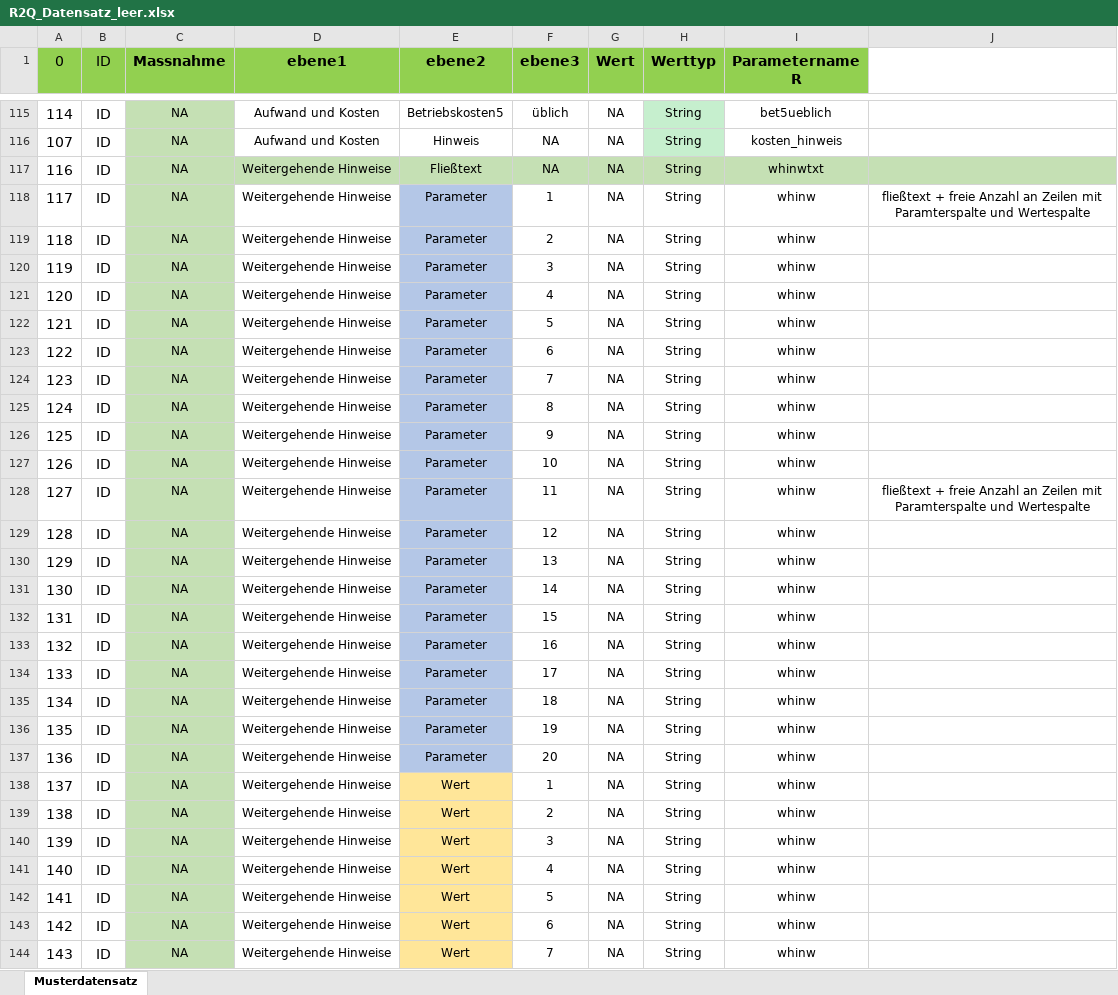
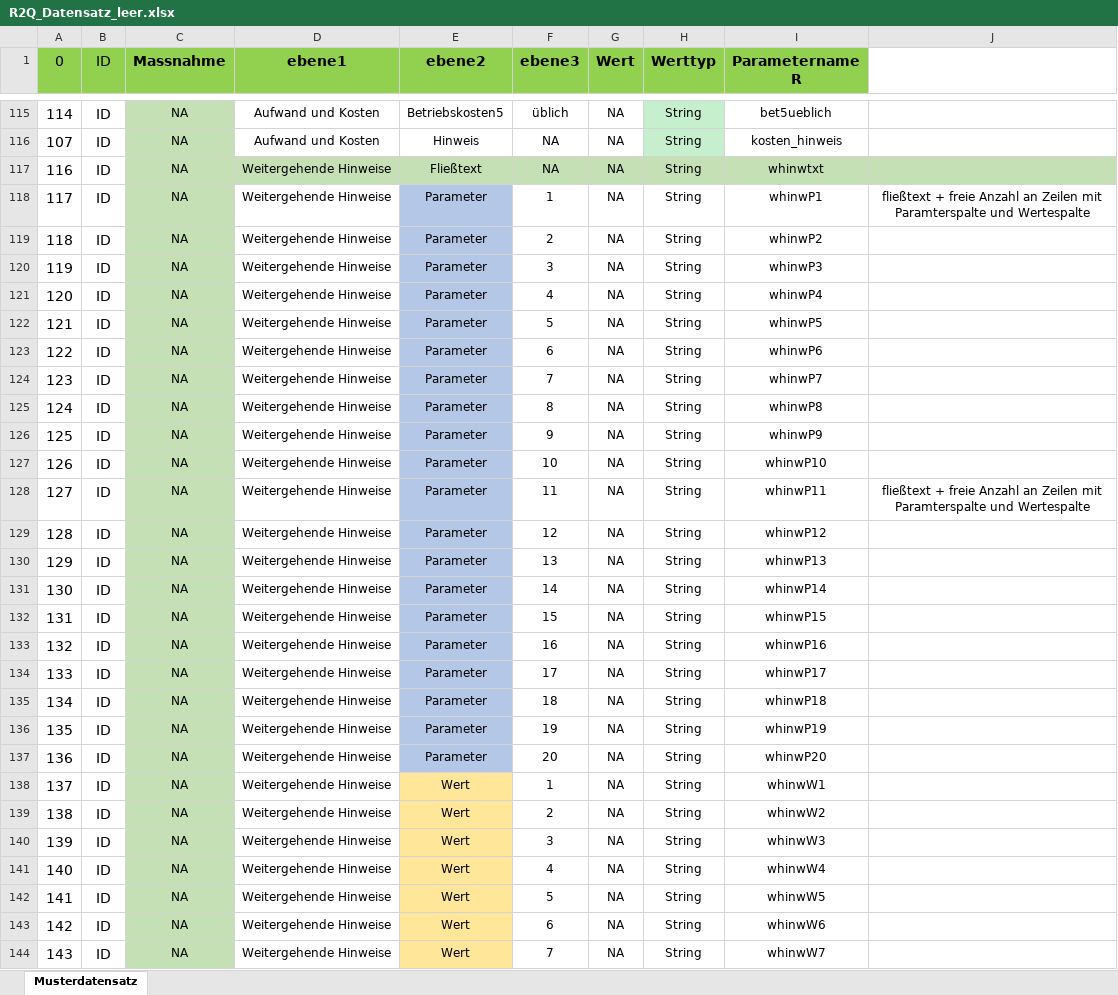
Before and after one commit to FlAlbers/R2Q-Shiny-Server, an Excel workbook: R2Q_Datensatz_leer.xlsx, sheet Musterdatensatz, drawn as a sheet; only a part is shown, gaps mark what is left out; values as stored, in another font and other column widths than the file's, no borders; the diff covers the shown part only; the diff names each change by its address in the sheet, - before the commit and + after, or states it on an @@ line.

Commit message:
all tables replaced with texboxes, certain texbox lables deactivated

```diff
--- a/R2Q_Datensatz_leer.xlsx (sheet Musterdatensatz)
+++ b/R2Q_Datensatz_leer.xlsx (sheet Musterdatensatz)
-I118 (Parametername R): whinw
+I118 (Parametername R): whinwP1
-I119 (Parametername R): whinw
+I119 (Parametername R): whinwP2
-I120 (Parametername R): whinw
+I120 (Parametername R): whinwP3
-I121 (Parametername R): whinw
+I121 (Parametername R): whinwP4
-I122 (Parametername R): whinw
+I122 (Parametername R): whinwP5
-I123 (Parametername R): whinw
+I123 (Parametername R): whinwP6
-I124 (Parametername R): whinw
+I124 (Parametername R): whinwP7
-I125 (Parametername R): whinw
+I125 (Parametername R): whinwP8
-I126 (Parametername R): whinw
+I126 (Parametername R): whinwP9
-I127 (Parametername R): whinw
+I127 (Parametername R): whinwP10
-I128 (Parametername R): whinw
+I128 (Parametername R): whinwP11
-I129 (Parametername R): whinw
+I129 (Parametername R): whinwP12
-I130 (Parametername R): whinw
+I130 (Parametername R): whinwP13
-I131 (Parametername R): whinw
+I131 (Parametername R): whinwP14
-I132 (Parametername R): whinw
+I132 (Parametername R): whinwP15
-I133 (Parametername R): whinw
+I133 (Parametername R): whinwP16
-I134 (Parametername R): whinw
+I134 (Parametername R): whinwP17
-I135 (Parametername R): whinw
+I135 (Parametername R): whinwP18
-I136 (Parametername R): whinw
+I136 (Parametername R): whinwP19
-I137 (Parametername R): whinw
+I137 (Parametername R): whinwP20
-I138 (Parametername R): whinw
+I138 (Parametername R): whinwW1
-I139 (Parametername R): whinw
+I139 (Parametername R): whinwW2
-I140 (Parametername R): whinw
+I140 (Parametername R): whinwW3
-I141 (Parametername R): whinw
+I141 (Parametername R): whinwW4
-I142 (Parametername R): whinw
+I142 (Parametername R): whinwW5
-I143 (Parametername R): whinw
+I143 (Parametername R): whinwW6
-I144 (Parametername R): whinw
+I144 (Parametername R): whinwW7
```
Also changed, not shown: 85 edited cells elsewhere in this sheet, 3 other files.
